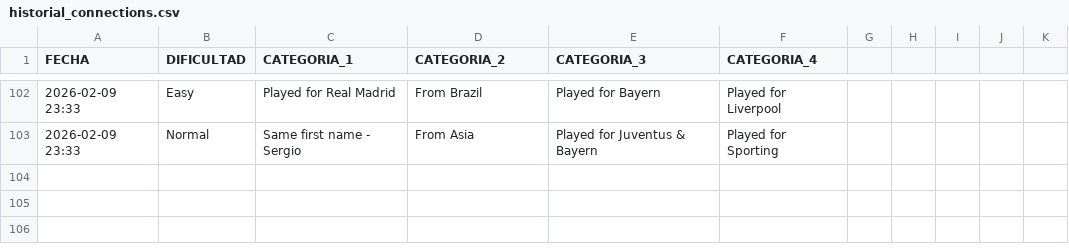
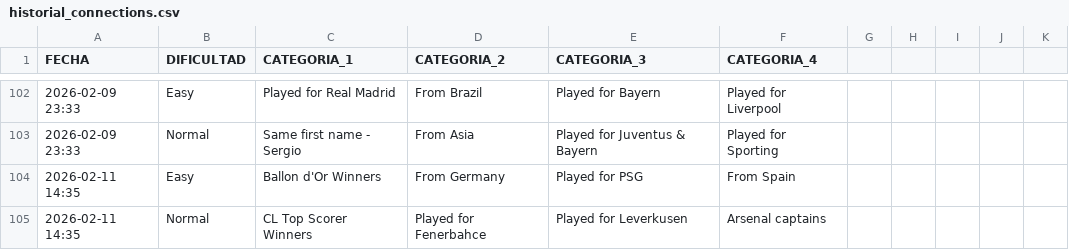
Before and after one commit to candelamtx32/scraping_futbol11, a CSV file: historial_connections.csv, drawn as a sheet; only a part is shown, gaps mark what is left out.

```diff
--- a/historial_connections.csv
+++ b/historial_connections.csv
@@ -103 +103,3 @@ FECHA;DIFICULTAD;CATEGORIA_1;CATEGORIA_2;CATEGORIA_3;CATEGORIA_4
 2026-02-09 23:33;Normal;Same first name - Sergio;From Asia;Played for Juventus & Bayern;Played for Sporting
+2026-02-11 14:35;Easy;Ballon d'Or Winners;From Germany;Played for PSG;From Spain
+2026-02-11 14:35;Normal;CL Top Scorer Winners;Played for Fenerbahce;Played for Leverkusen;Arsenal captains
```
Also changed, not shown: historial_formaciones.csv, historial_grid.csv, 1 other file.
